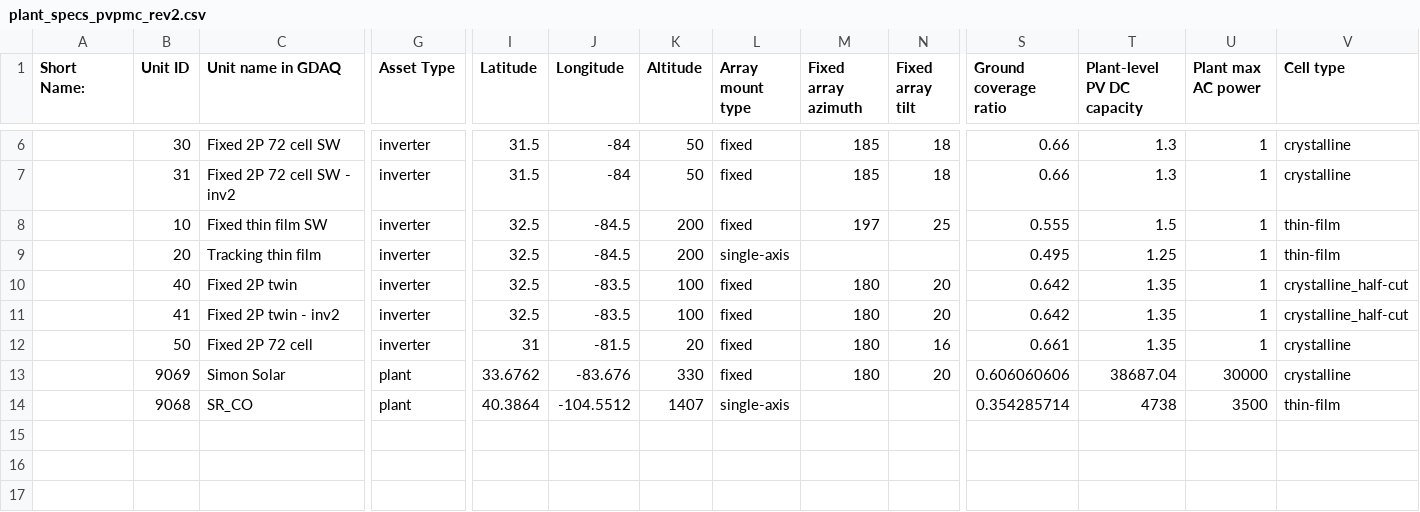
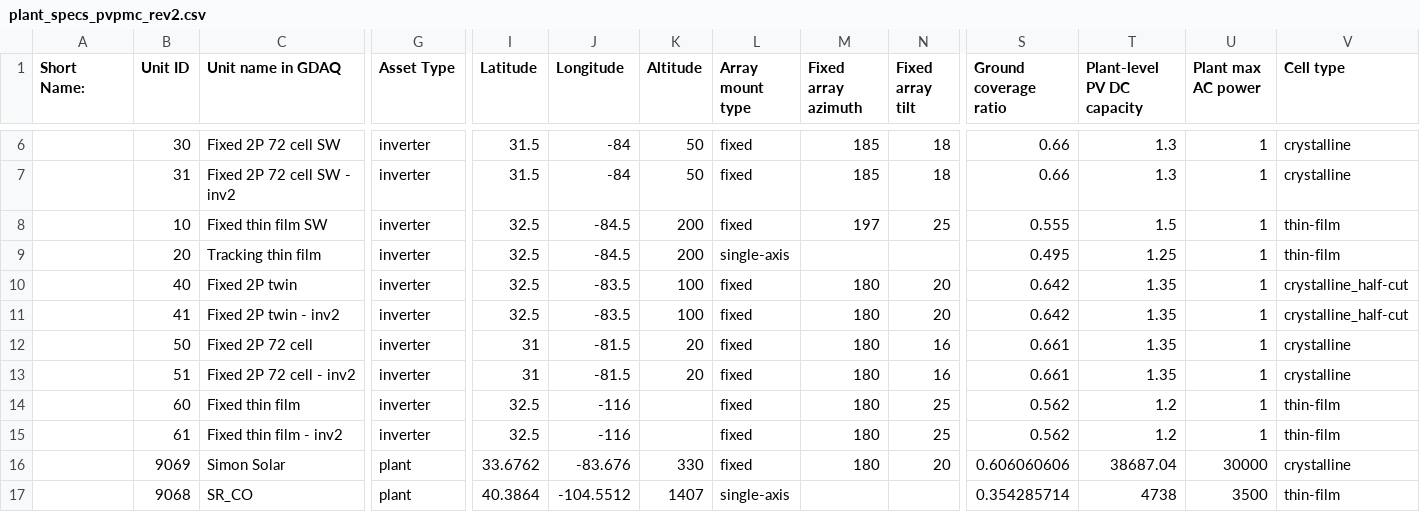
Before and after one commit to williamhobbs/2024_pvpmc_self_shade, a CSV file: plant_specs_pvpmc_rev2.csv, drawn as a sheet; only a part is shown, gaps mark what is left out; rows hold the shown columns only; the diff names each change by its address in the sheet, - before the commit and + after, or states it on an @@ line.

Commit message:
more sample data

```diff
--- a/plant_specs_pvpmc_rev2.csv
+++ b/plant_specs_pvpmc_rev2.csv
+row 13:  | 51 | Fixed 2P 72 cell - inv2 | inverter | 31 | -81.5 | 20 | fixed | 180 | 16 | 0.661 | 1.35 | 1 | crystalline
+row 14:  | 60 | Fixed thin film | inverter | 32.5 | -116 |  | fixed | 180 | 25 | 0.562 | 1.2 | 1 | thin-film
+row 15:  | 61 | Fixed thin film - inv2 | inverter | 32.5 | -116 |  | fixed | 180 | 25 | 0.562 | 1.2 | 1 | thin-film
```
Also changed, not shown: sample_data/plant_60.csv, sample_data/plant_61.csv, 1 other file.
